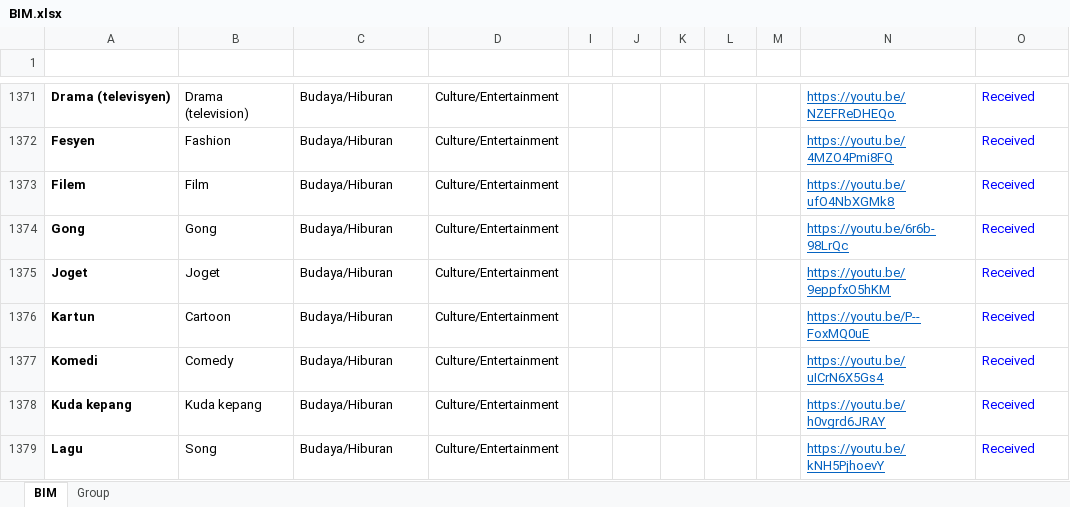
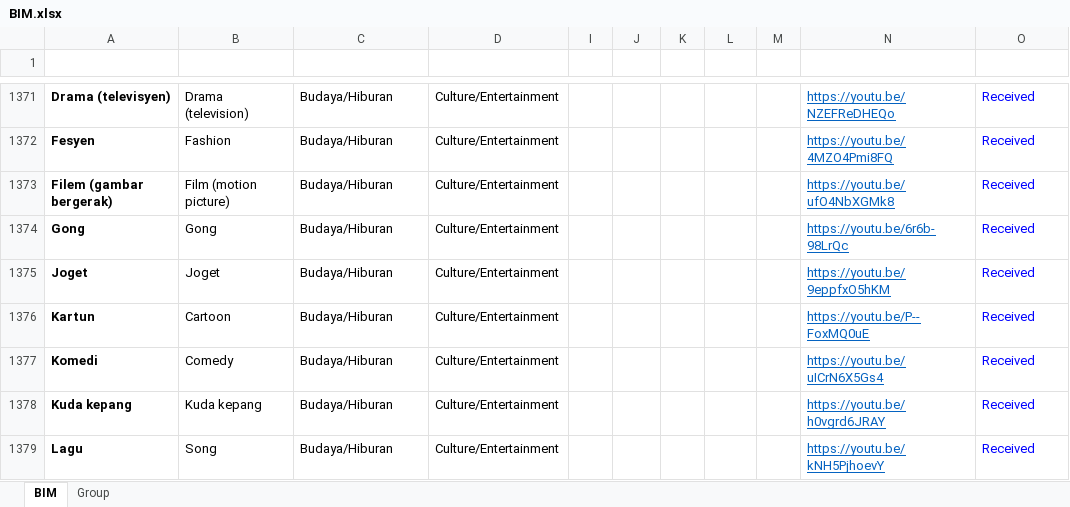
Before and after one commit to malaysiafederationofthedeaf/ggb-mfd-project, an Excel workbook: public/assets/BIM.xlsx, sheet BIM, drawn as a sheet; only a part is shown, gaps mark what is left out; values as stored, in another font and other column widths than the file's, no borders; charts and pictures and conditional formats and table styles not drawn; the diff names each change by its address in the sheet, - before the commit and + after, or states it on an @@ line.

Commit message:
update BIM Sheet filem

```diff
--- a/public/assets/BIM.xlsx (sheet BIM)
+++ b/public/assets/BIM.xlsx (sheet BIM)
-A1373 (Perkataan): Filem
+A1373 (Perkataan): Filem (gambar bergerak)
-B1373 (Word): Film
+B1373 (Word): Film (motion picture)
```
Also changed, not shown: 1 other file.
